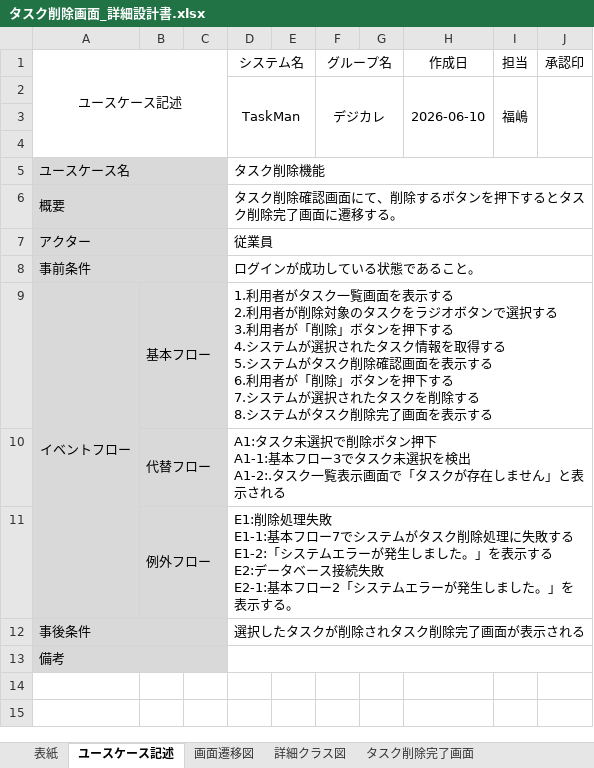
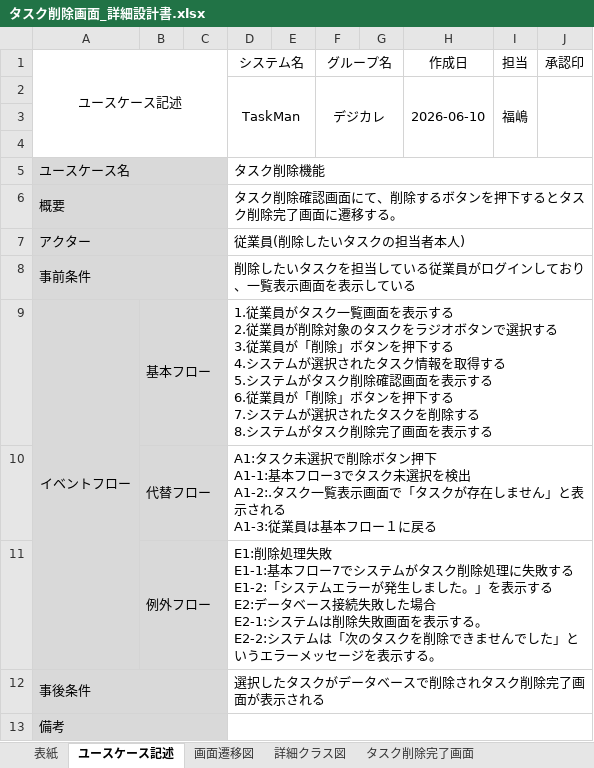
Before and after one commit to comsize-seiyama/TaskMan, an Excel workbook: document/タスク削除画面_詳細設計書.xlsx, sheet ユースケース記述, drawn as a sheet; values as stored, in another font and other column widths than the file's, no borders; ↵ is a line break in a cell; the diff names each change by its address in the sheet, - before the commit and + after, or states it on an @@ line.

Commit message:
タスク削除画面_詳細設計書、ユースケースの編集

```diff
--- a/document/タスク削除画面_詳細設計書.xlsx (sheet ユースケース記述)
+++ b/document/タスク削除画面_詳細設計書.xlsx (sheet ユースケース記述)
-D7 (システム名): 従業員
+D7 (システム名): 従業員(削除したいタスクの担当者本人)
-D8 (システム名): ログインが成功している状態であること。
+D8 (システム名): 削除したいタスクを担当している従業員がログインしており、一覧表示画面を表示している
-D9 (システム名): 1.利用者がタスク一覧画面を表示する ↵ 2.利用者が削除対象のタスクをラジオボタンで選択する ↵ 3.利用者が「削除」ボタンを押下する ↵ 4.システムが選択されたタスク情報を取得する ↵ 5.システムがタスク削除確認画面を表示する ↵ 6.利用者が「削除…
+D9 (システム名): 1.従業員がタスク一覧画面を表示する ↵ 2.従業員が削除対象のタスクをラジオボタンで選択する ↵ 3.従業員が「削除」ボタンを押下する ↵ 4.システムが選択されたタスク情報を取得する ↵ 5.システムがタスク削除確認画面を表示する ↵ 6.従業員が「削除…
-D10 (システム名): …示される
+D10 (システム名): …示される ↵ A1-3:従業員は基本フロー１に戻る
-D11 (システム名): …接続失敗 ↵ E2-1:基本フロー2「システムエラーが発生しました。」を表示す…
+D11 (システム名): …接続失敗した場合 ↵ E2-1:システムは削除失敗画面を表示する。 ↵ E2-2:システムは「次のタスクを削除できませんでした」というエラーメッセージを表示す…
-D12 (システム名): 選択したタスクが削除されタスク削除完了画面が表示される
+D12 (システム名): 選択したタスクがデータベースで削除されタスク削除完了画面が表示される
```
